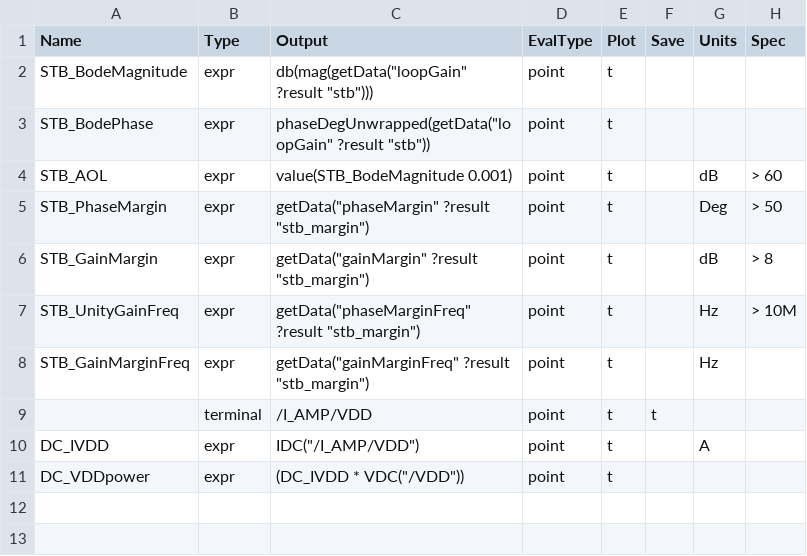
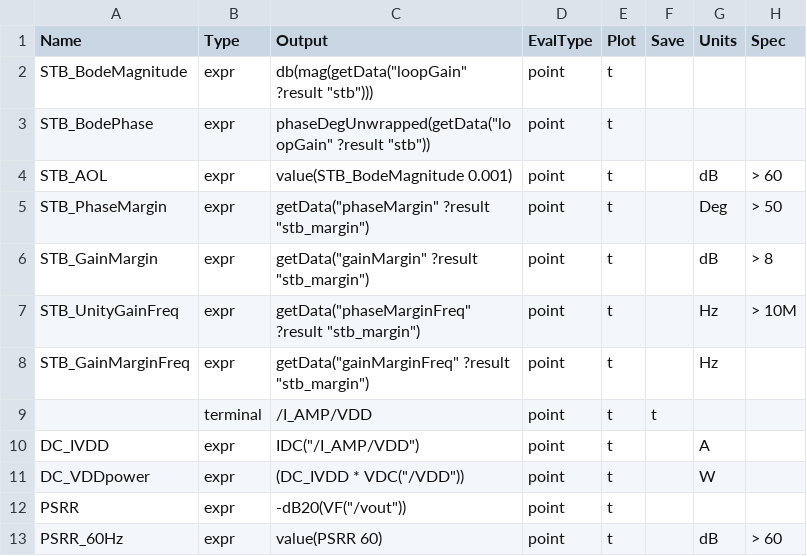
Before and after one commit to JyssyC/ee610-Project, a CSV file: project_measures/STB_DC.csv, drawn as a sheet; the diff names each change by its address in the sheet, - before the commit and + after, or states it on an @@ line.

```diff
--- a/project_measures/STB_DC.csv
+++ b/project_measures/STB_DC.csv
-G11 (Units): (empty)
+G11 (Units): W
+row 12: PSRR | expr | -dB20(VF("/vout")) | point | t
+row 13: PSRR_60Hz | expr | value(PSRR 60) | point | t |  | dB | > 60
```
Also changed, not shown: project_measures/TRANS_OS_SR.csv, 2 other files.
